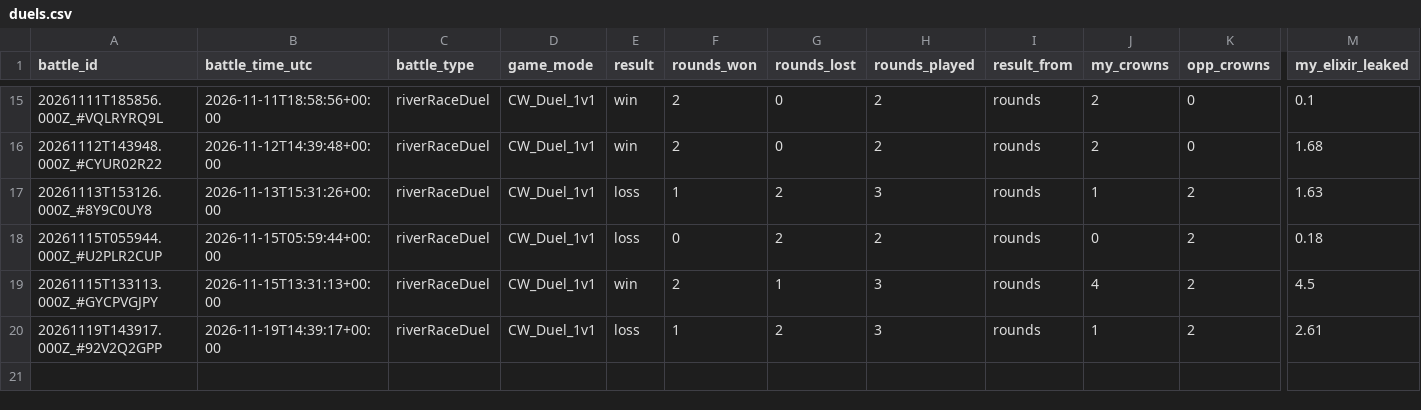
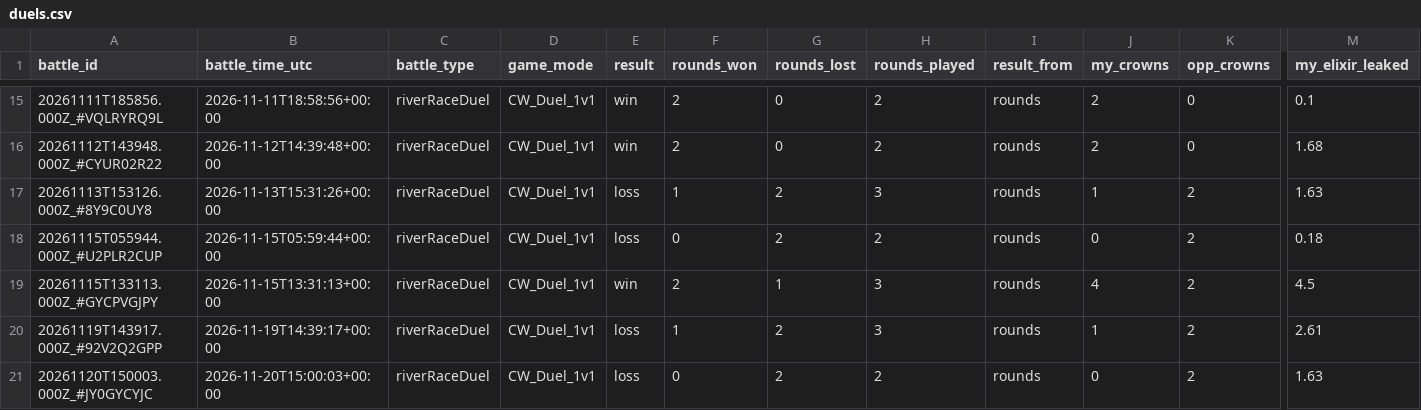
Before and after one commit to ecomte/royale-report, a CSV file: data/ryan/duels.csv, drawn as a sheet; only a part is shown, gaps mark what is left out; rows hold the shown columns only; the diff names each change by its address in the sheet, - before the commit and + after, or states it on an @@ line.

```diff
--- a/data/ryan/duels.csv
+++ b/data/ryan/duels.csv
+row 21: 20261120T150003.000Z_#JY0GYCYJC | 2026-11-20T15:00:03+00:00 | riverRaceDuel | CW_Duel_1v1 | loss | 0 | 2 | 2 | rounds | 0 | 2 | 1.63
```
Also changed, not shown: data/me/battles.csv, data/ryan/battles.csv, 7 other files.
